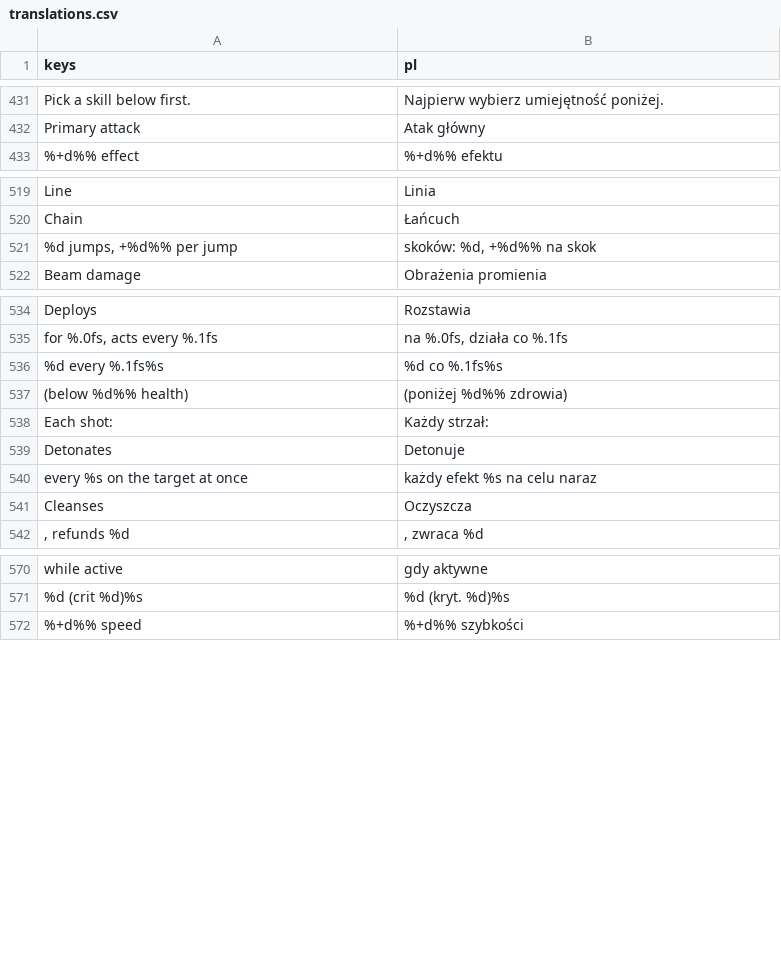
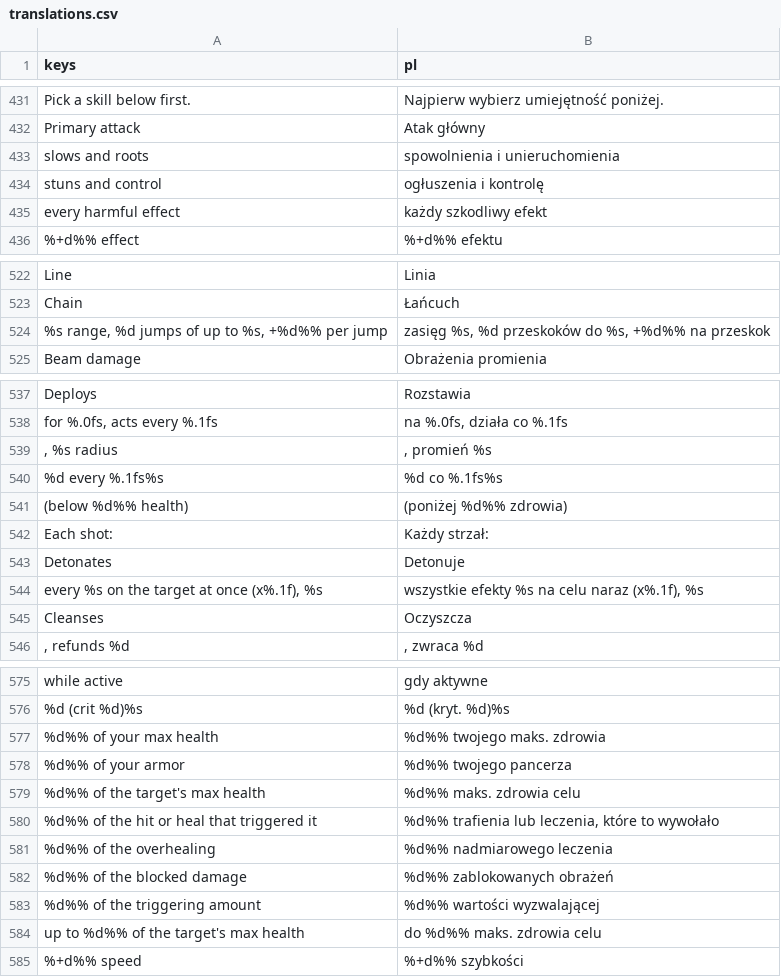
Before and after one commit to K-u-r-c/funtasy, a CSV file: data/i18n/translations.csv, drawn as a sheet; only a part is shown, gaps mark what is left out; the diff covers the shown part only.

```diff
--- a/data/i18n/translations.csv
+++ b/data/i18n/translations.csv
@@ -434,2 +434,5 @@ Pick a skill below first.,Najpierw wybierz umiejętność poniżej.
 Primary attack,Atak główny
+slows and roots,spowolnienia i unieruchomienia
+stuns and control,ogłuszenia i kontrolę
+every harmful effect,każdy szkodliwy efekt
 %+d%% effect,%+d%% efektu
@@ -522,3 +525,3 @@ Line,Linia
 Chain,Łańcuch
-"%d jumps, +%d%% per jump","skoków: %d, +%d%% na skok"
+"%s range, %d jumps of up to %s, +%d%% per jump","zasięg %s, %d przeskoków do %s, +%d%% na przeskok"
 Beam damage,Obrażenia promienia
@@ -537,2 +540,3 @@ Deploys,Rozstawia
 "for %.0fs, acts every %.1fs","na %.0fs, działa co %.1fs"
+", %s radius",", promień %s"
 %d every %.1fs%s,%d co %.1fs%s
@@ -541,3 +545,3 @@ Each shot: ,Każdy strzał:
 Detonates,Detonuje
-every %s on the target at once,każdy efekt %s na celu naraz
+"every %s on the target at once (x%.1f), %s","wszystkie efekty %s na celu naraz (x%.1f), %s"
 Cleanses,Oczyszcza
@@ -573,2 +578,10 @@ while active,gdy aktywne
 %d (crit %d)%s,%d (kryt. %d)%s
+%d%% of your max health,%d%% twojego maks. zdrowia
+%d%% of your armor,%d%% twojego pancerza
+%d%% of the target's max health,%d%% maks. zdrowia celu
+%d%% of the hit or heal that triggered it,"%d%% trafienia lub leczenia, które to wywołało"
+%d%% of the overhealing,%d%% nadmiarowego leczenia
+%d%% of the blocked damage,%d%% zablokowanych obrażeń
+%d%% of the triggering amount,%d%% wartości wyzwalającej
+up to %d%% of the target's max health,do %d%% maks. zdrowia celu
 %+d%% speed,%+d%% szybkości
```
Also changed, not shown: 72 added rows, 1 moved row and 2 edited cells elsewhere in this file, 13 other files.
